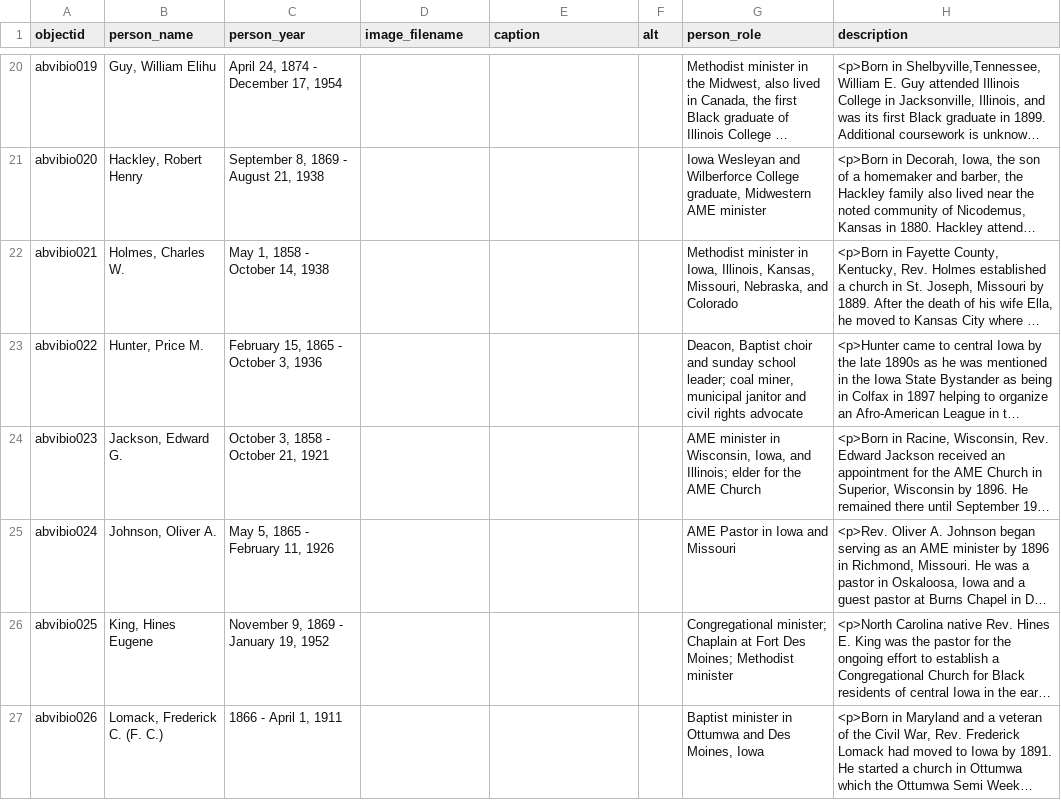
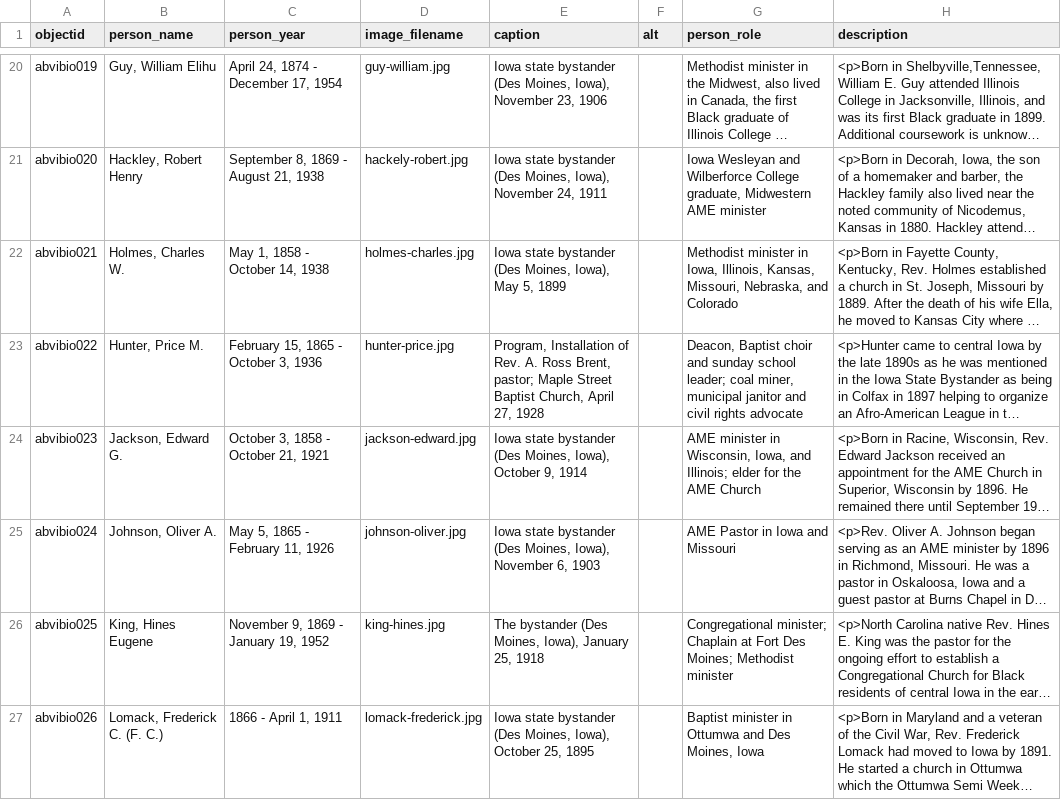
Before and after one commit to clir-abvi-portal/clir-abvi-portal, a CSV file: _data/biographies.csv, drawn as a sheet; only a part is shown, gaps mark what is left out; long unchanged cells end in …; the diff covers the shown part only; the diff names each change by its address in the sheet, - before the commit and + after, or states it on an @@ line.

Commit message:
updated biographies csv with captions

```diff
--- a/_data/biographies.csv
+++ b/_data/biographies.csv
-D20 (image_filename): (empty)
+D20 (image_filename): guy-william.jpg
-E20 (caption): (empty)
+E20 (caption): Iowa state bystander (Des Moines, Iowa), November 23, 1906
-D21 (image_filename): (empty)
+D21 (image_filename): hackely-robert.jpg
-E21 (caption): (empty)
+E21 (caption): Iowa state bystander (Des Moines, Iowa), November 24, 1911
-D22 (image_filename): (empty)
+D22 (image_filename): holmes-charles.jpg
-E22 (caption): (empty)
+E22 (caption): Iowa state bystander (Des Moines, Iowa), May 5, 1899
-D23 (image_filename): (empty)
+D23 (image_filename): hunter-price.jpg
-E23 (caption): (empty)
+E23 (caption): Program, Installation of Rev. A. Ross Brent, pastor; Maple Street Baptist Church, April 27, 1928
-D24 (image_filename): (empty)
+D24 (image_filename): jackson-edward.jpg
-E24 (caption): (empty)
+E24 (caption): Iowa state bystander (Des Moines, Iowa), October 9, 1914
-D25 (image_filename): (empty)
+D25 (image_filename): johnson-oliver.jpg
-E25 (caption): (empty)
+E25 (caption): Iowa state bystander (Des Moines, Iowa), November 6, 1903
-D26 (image_filename): (empty)
+D26 (image_filename): king-hines.jpg
-E26 (caption): (empty)
+E26 (caption): The bystander (Des Moines, Iowa), January 25, 1918
-D27 (image_filename): (empty)
+D27 (image_filename): lomack-frederick.jpg
-E27 (caption): (empty)
+E27 (caption): Iowa state bystander (Des Moines, Iowa), October 25, 1895
```
Also changed, not shown: 80 edited cells elsewhere in this file.
